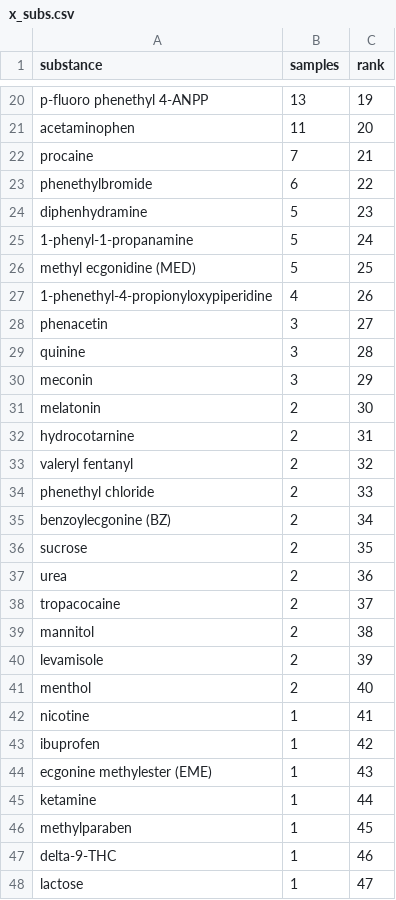
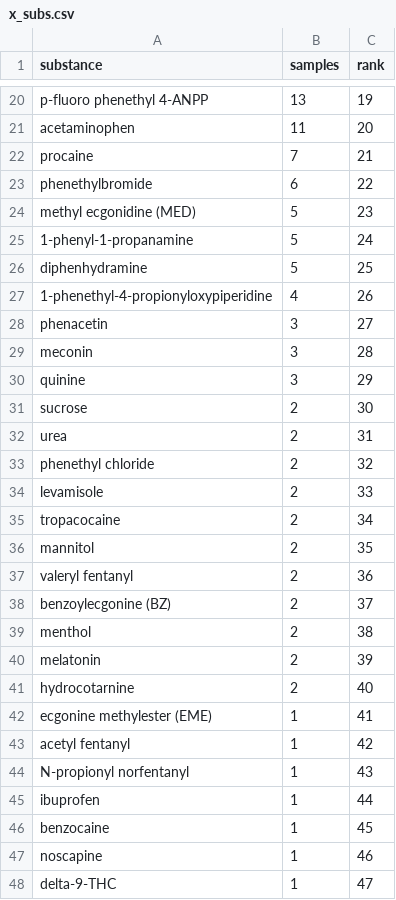
Before and after one commit to opioiddatalab/drugchecking, a CSV file: datasets/code/Streamlit/x_subs.csv, drawn as a sheet; only a part is shown, gaps mark what is left out; the diff covers the shown part only.

```diff
--- a/datasets/code/Streamlit/x_subs.csv
+++ b/datasets/code/Streamlit/x_subs.csv
@@ -23,26 +23,26 @@ substance,samples,rank
 "phenethylbromide",6,22
-"diphenhydramine",5,23
+"methyl ecgonidine (MED)",5,23
 "1-phenyl-1-propanamine",5,24
-"methyl ecgonidine (MED)",5,25
+"diphenhydramine",5,25
 "1-phenethyl-4-propionyloxypiperidine",4,26
 "phenacetin",3,27
-"quinine",3,28
-"meconin",3,29
-"melatonin",2,30
-"hydrocotarnine",2,31
-"valeryl fentanyl",2,32
-"phenethyl chloride",2,33
-"benzoylecgonine (BZ)",2,34
-"sucrose",2,35
-"urea",2,36
-"tropacocaine",2,37
-"mannitol",2,38
-"levamisole",2,39
-"menthol",2,40
-"nicotine",1,41
-"ibuprofen",1,42
-"ecgonine methylester (EME)",1,43
-"ketamine",1,44
-"methylparaben",1,45
-"delta-9-THC",1,46
-"lactose",1,47
+"meconin",3,28
+"quinine",3,29
+"sucrose",2,30
+"urea",2,31
+"phenethyl chloride",2,32
+"levamisole",2,33
+"tropacocaine",2,34
+"mannitol",2,35
+"valeryl fentanyl",2,36
+"benzoylecgonine (BZ)",2,37
+"menthol",2,38
+"melatonin",2,39
+"hydrocotarnine",2,40
+"ecgonine methylester (EME)",1,41
+"acetyl fentanyl",1,42
+"N-propionyl norfentanyl",1,43
+"ibuprofen",1,44
+"benzocaine",1,45
+"noscapine",1,46
+"delta-9-THC",1,47
```
Also changed, not shown: 3 added rows, 3 removed rows and 12 edited cells elsewhere in this file, 2 other files.
